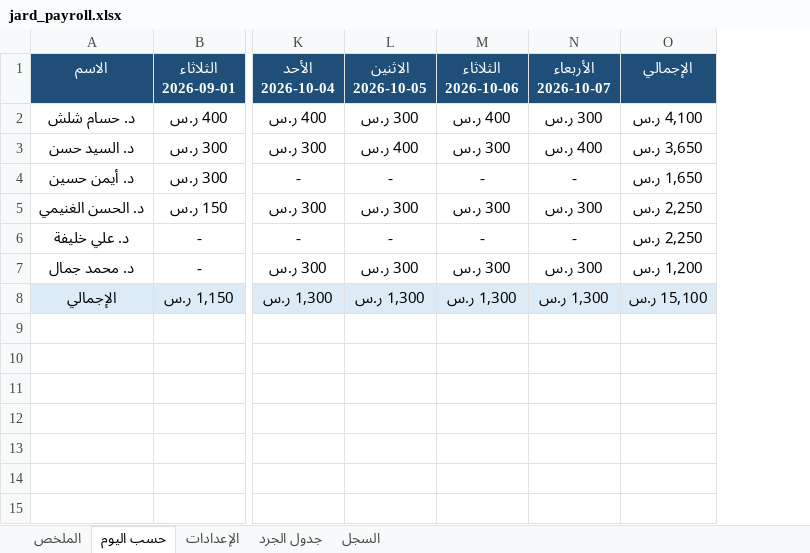
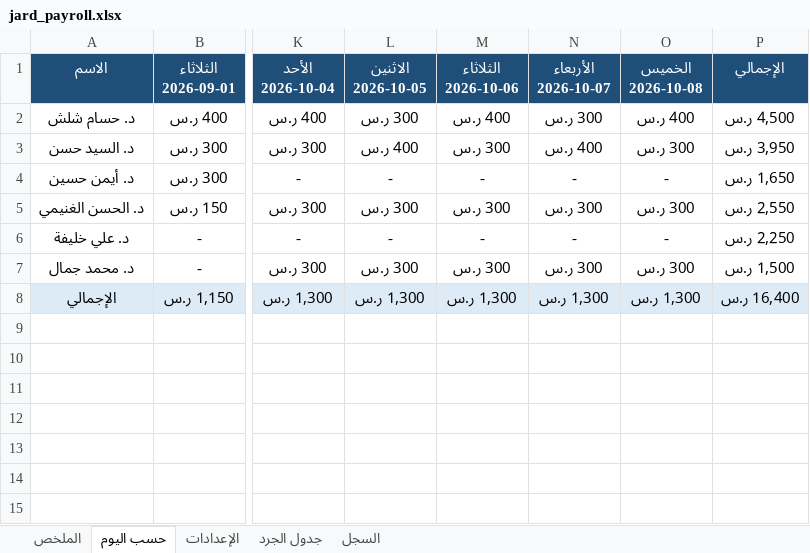
Before and after one commit to phsayed2014-oss/Dashboard-, an Excel workbook: inventory/jard_payroll.xlsx, sheet حسب اليوم, drawn as a sheet; only a part is shown, gaps mark what is left out; values as stored, in another font and other column widths than the file's, no borders; addresses are those after the commit; the diff names each change by its address in the sheet, - before the commit and + after, or states it on an @@ line.

```diff
--- a/inventory/jard_payroll.xlsx (sheet حسب اليوم)
+++ b/inventory/jard_payroll.xlsx (sheet حسب اليوم)
+column O (الخميس 2026-10-08), rows 2-8: 400 ر.س | 300 ر.س | - | 300 ر.س | - | 300 ر.س | 1,300 ر.س
-P2 (الإجمالي): 4,100 ر.س
+P2 (الإجمالي): 4,500 ر.س
-P3 (الإجمالي): 3,650 ر.س
+P3 (الإجمالي): 3,950 ر.س
-P5 (الإجمالي): 2,250 ر.س
+P5 (الإجمالي): 2,550 ر.س
-P7 (الإجمالي): 1,200 ر.س
+P7 (الإجمالي): 1,500 ر.س
-P8 (الإجمالي): 15,100 ر.س
+P8 (الإجمالي): 16,400 ر.س
```
Also changed, not shown: sheet السجل, sheet الملخص, formulas that keep their value, hidden cells, inventory/jard_log.xlsx, 1 other file.
